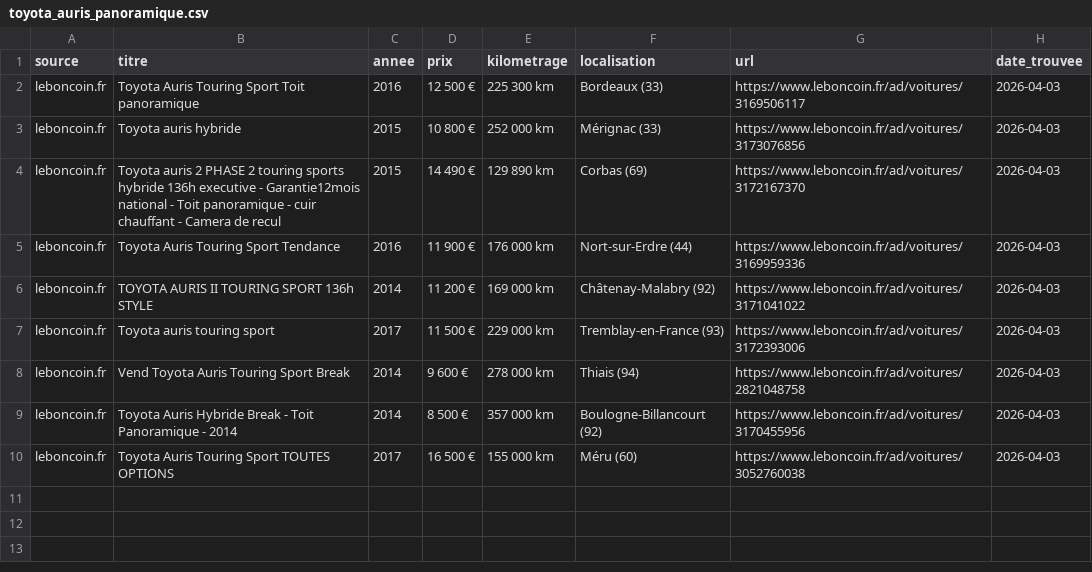
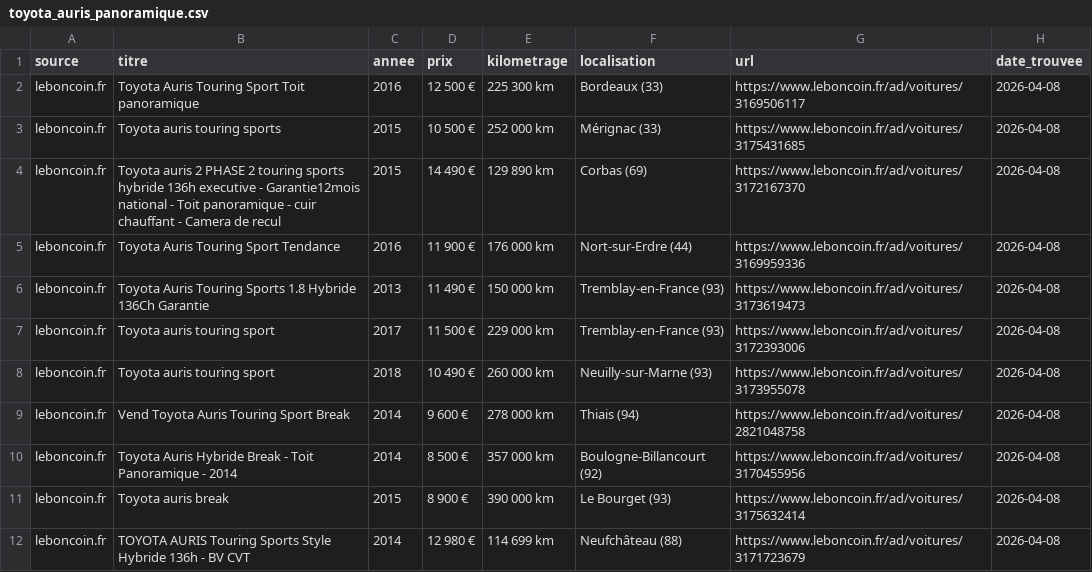
Before and after one commit to anthonyC77/recherche-auris, a CSV file: toyota_auris_panoramique.csv, drawn as a sheet.

```diff
--- a/toyota_auris_panoramique.csv
+++ b/toyota_auris_panoramique.csv
@@ -1,10 +1,12 @@
 source,titre,annee,prix,kilometrage,localisation,url,date_trouvee
-leboncoin.fr,Toyota Auris Touring Sport Toit panoramique,2016,12 500 €,225 300 km,Bordeaux (33),https://www.leboncoin.fr/ad/voitures/3169506117,2026-04-03
-leboncoin.fr,Toyota auris hybride,2015,10 800 €,252 000 km,Mérignac (33),https://www.leboncoin.fr/ad/voitures/3173076856,2026-04-03
-leboncoin.fr,Toyota auris 2 PHASE 2 touring sports hybride 136h executive - Garantie12mois national - Toit panoramique - cuir chauffant - Camera de recul,2015,14 490 €,129 890 km,Corbas (69),https://www.leboncoin.fr/ad/voitures/3172167370,2026-04-03
-leboncoin.fr,Toyota Auris Touring Sport Tendance,2016,11 900 €,176 000 km,Nort-sur-Erdre (44),https://www.leboncoin.fr/ad/voitures/3169959336,2026-04-03
-leboncoin.fr,TOYOTA AURIS II TOURING SPORT 136h STYLE,2014,11 200 €,169 000 km,Châtenay-Malabry (92),https://www.leboncoin.fr/ad/voitures/3171041022,2026-04-03
-leboncoin.fr,Toyota auris touring sport,2017,11 500 €,229 000 km,Tremblay-en-France (93),https://www.leboncoin.fr/ad/voitures/3172393006,2026-04-03
-leboncoin.fr,Vend Toyota Auris Touring Sport Break,2014,9 600 €,278 000 km,Thiais (94),https://www.leboncoin.fr/ad/voitures/2821048758,2026-04-03
-leboncoin.fr,Toyota Auris Hybride Break - Toit Panoramique - 2014,2014,8 500 €,357 000 km,Boulogne-Billancourt (92),https://www.leboncoin.fr/ad/voitures/3170455956,2026-04-03
-leboncoin.fr,Toyota Auris Touring Sport TOUTES OPTIONS,2017,16 500 €,155 000 km,Méru (60),https://www.leboncoin.fr/ad/voitures/3052760038,2026-04-03
+leboncoin.fr,Toyota Auris Touring Sport Toit panoramique,2016,12 500 €,225 300 km,Bordeaux (33),https://www.leboncoin.fr/ad/voitures/3169506117,2026-04-08
+leboncoin.fr,Toyota auris touring sports,2015,10 500 €,252 000 km,Mérignac (33),https://www.leboncoin.fr/ad/voitures/3175431685,2026-04-08
+leboncoin.fr,Toyota auris 2 PHASE 2 touring sports hybride 136h executive - Garantie12mois national - Toit panoramique - cuir chauffant - Camera de recul,2015,14 490 €,129 890 km,Corbas (69),https://www.leboncoin.fr/ad/voitures/3172167370,2026-04-08
+leboncoin.fr,Toyota Auris Touring Sport Tendance,2016,11 900 €,176 000 km,Nort-sur-Erdre (44),https://www.leboncoin.fr/ad/voitures/3169959336,2026-04-08
+leboncoin.fr,Toyota Auris Touring Sports 1.8 Hybride 136Ch Garantie,2013,11 490 €,150 000 km,Tremblay-en-France (93),https://www.leboncoin.fr/ad/voitures/3173619473,2026-04-08
+leboncoin.fr,Toyota auris touring sport,2017,11 500 €,229 000 km,Tremblay-en-France (93),https://www.leboncoin.fr/ad/voitures/3172393006,2026-04-08
+leboncoin.fr,Toyota auris touring sport,2018,10 490 €,260 000 km,Neuilly-sur-Marne (93),https://www.leboncoin.fr/ad/voitures/3173955078,2026-04-08
+leboncoin.fr,Vend Toyota Auris Touring Sport Break,2014,9 600 €,278 000 km,Thiais (94),https://www.leboncoin.fr/ad/voitures/2821048758,2026-04-08
+leboncoin.fr,Toyota Auris Hybride Break - Toit Panoramique - 2014,2014,8 500 €,357 000 km,Boulogne-Billancourt (92),https://www.leboncoin.fr/ad/voitures/3170455956,2026-04-08
+leboncoin.fr,Toyota auris break,2015,8 900 €,390 000 km,Le Bourget (93),https://www.leboncoin.fr/ad/voitures/3175632414,2026-04-08
+leboncoin.fr,TOYOTA AURIS Touring Sports Style Hybride 136h - BV CVT,2014,12 980 €,114 699 km,Neufchâteau (88),https://www.leboncoin.fr/ad/voitures/3171723679,2026-04-08
```
Also changed, not shown: 2 other files.
